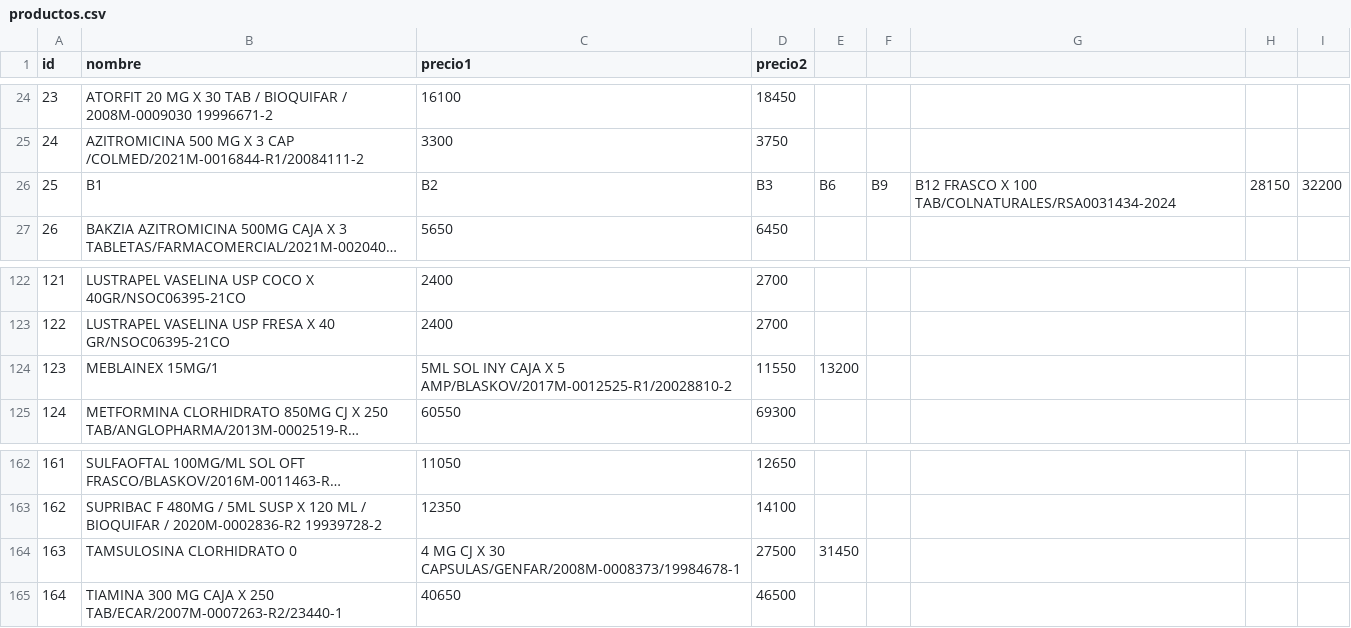
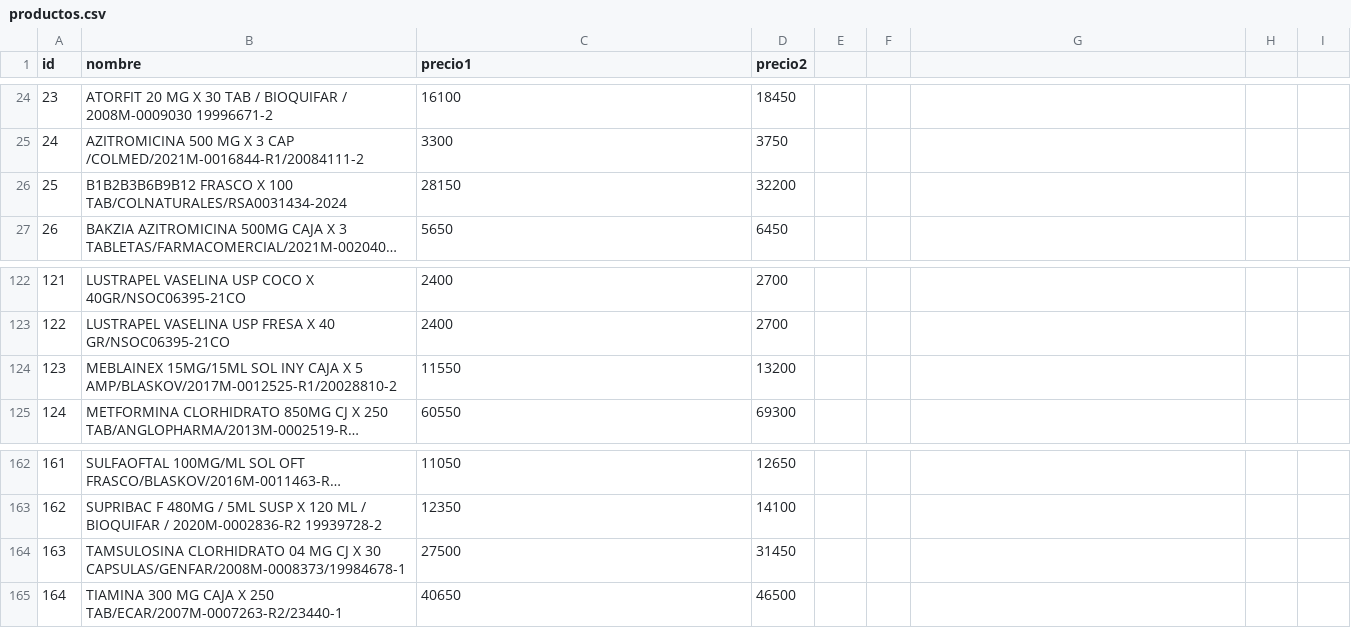
Before and after one commit to hengo25/toma_pedidos, a CSV file: productos.csv, drawn as a sheet; only a part is shown, gaps mark what is left out; long unchanged cells end in …; the diff names each change by its address in the sheet, - before the commit and + after, or states it on an @@ line.

Commit message:
Add files via upload

```diff
--- a/productos.csv
+++ b/productos.csv
-B26 (nombre): B1
+B26 (nombre): B1B2B3B6B9B12 FRASCO X 100 TAB/COLNATURALES/RSA0031434-2024
-C26 (precio1): B2
+C26 (precio1): 28150
-D26 (precio2): B3
+D26 (precio2): 32200
-E26: B6
+E26: (empty)
-F26: B9
+F26: (empty)
-G26: B12 FRASCO X 100 TAB/COLNATURALES/RSA0031434-2024
+G26: (empty)
-H26: 28150
+H26: (empty)
-I26: 32200
+I26: (empty)
-B124 (nombre): MEBLAINEX 15MG/1
+B124 (nombre): MEBLAINEX 15MG/15ML SOL INY CAJA X 5 AMP/BLASKOV/2017M-0012525-R1/20028810-2
-C124 (precio1): 5ML SOL INY CAJA X 5 AMP/BLASKOV/2017M-0012525-R1/20028810-2
+C124 (precio1): 11550
-D124 (precio2): 11550
+D124 (precio2): 13200
-E124: 13200
+E124: (empty)
-B164 (nombre): TAMSULOSINA CLORHIDRATO 0
+B164 (nombre): TAMSULOSINA CLORHIDRATO 04 MG CJ X 30 CAPSULAS/GENFAR/2008M-0008373/19984678-1
-C164 (precio1): 4 MG CJ X 30 CAPSULAS/GENFAR/2008M-0008373/19984678-1
+C164 (precio1): 27500
-D164 (precio2): 27500
+D164 (precio2): 31450
-E164: 31450
+E164: (empty)
```
